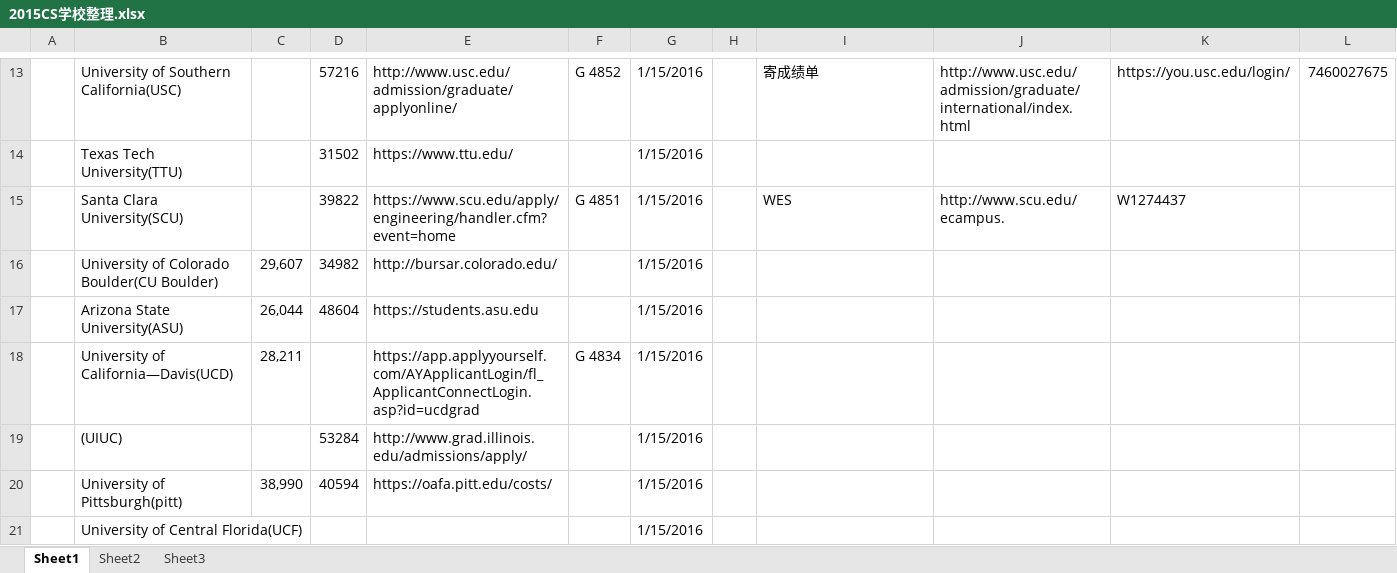
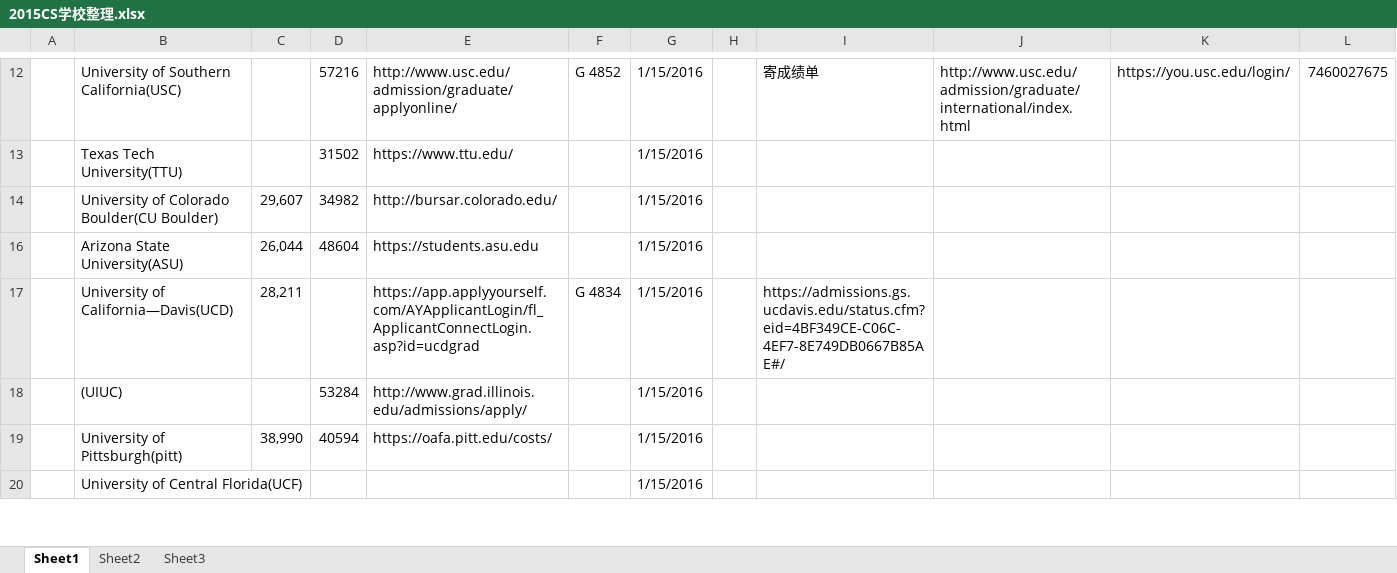
Before and after one commit to F4bwDP6a6W/FLY_US, an Excel workbook: 美国大学信息/2015CS学校整理.xlsx, sheet Sheet1, drawn as a sheet; only a part is shown, gaps mark what is left out; values as stored, in another font and other column widths than the file's, no cell formats; removed rows and columns are numbered as before the commit, all else as after; the diff covers the shown part only; the diff names each change by its address in the sheet, - before the commit and + after, or states it on an @@ line.

```diff
--- a/美国大学信息/2015CS学校整理.xlsx (sheet Sheet1)
+++ b/美国大学信息/2015CS学校整理.xlsx (sheet Sheet1)
@@ row 15 hidden:  | Santa Clara University(SCU) |  | 39822 | https://www.scu.edu/apply/engineering/handler.cfm?event=home | G 4851 | 1/15/2016 |  | WES | http://www.scu.edu/ecampus. | W1274437 @@
-I17: (empty)
+I17: https://admissions.gs.ucdavis.edu/status.cfm?eid=4BF349CE-C06C-4EF7-8E749DB0667B85AE#/
```
Also changed, not shown: 4 added rows, 3 removed rows, 1 hidden or unhidden row and 6 edited cells elsewhere in this sheet, cell formats, 托福/单词/iBT新托福镇魂单词题（excel助记版）全集1.5版.xlsm, 美国大学信息/2015_CS_录取.xlsx, 26 other files.
